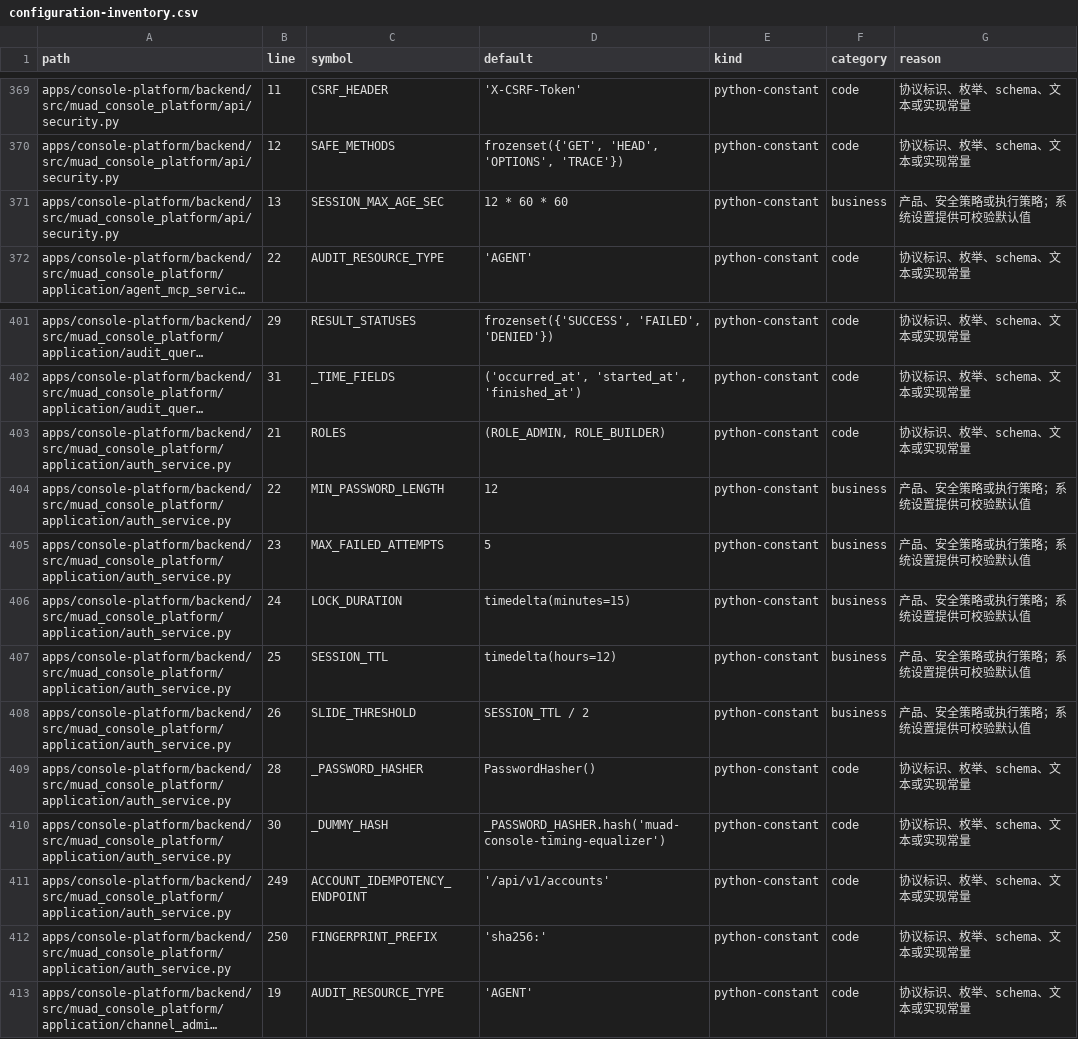
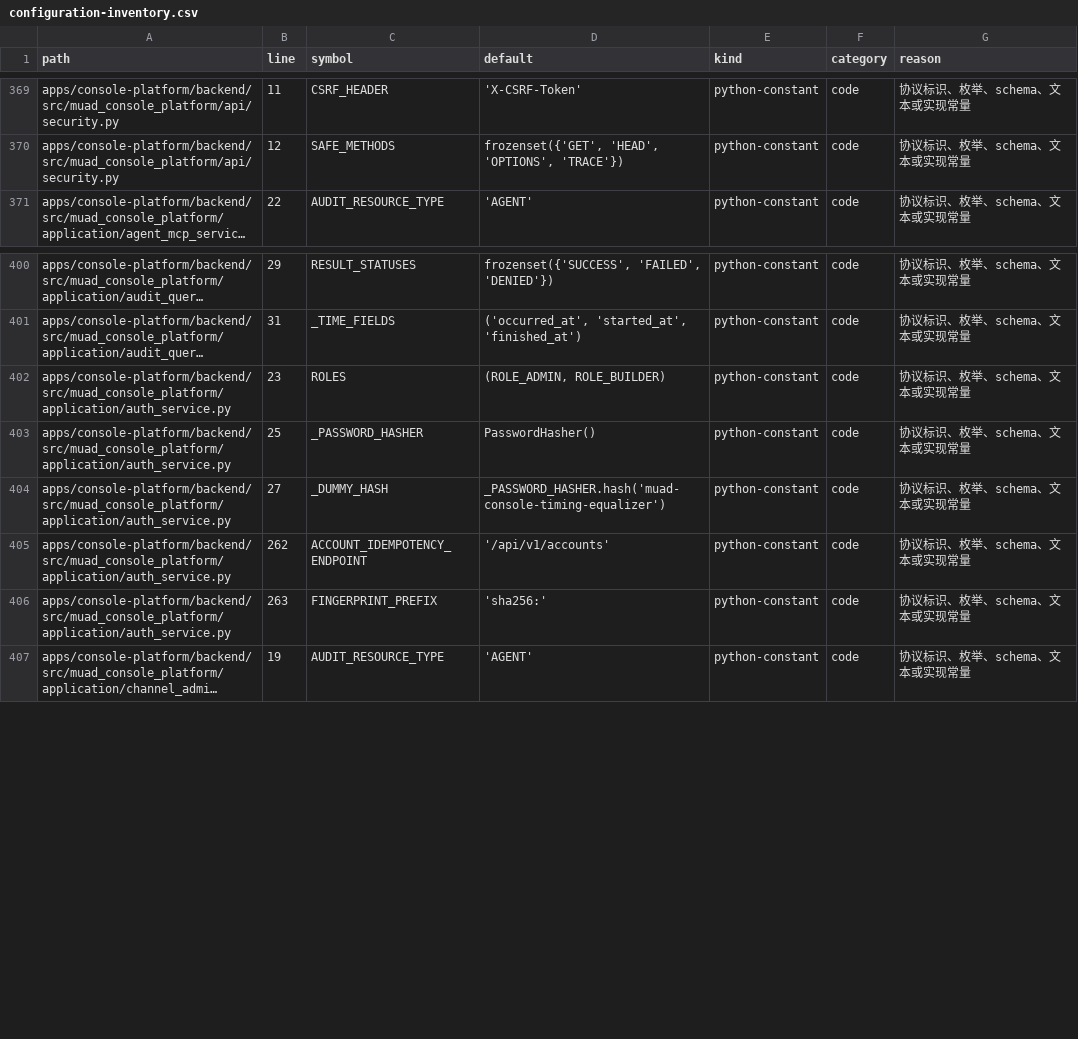
Before and after one commit to Michaelxwb/fluxion-harness, a CSV file: docs/configuration-inventory.csv, drawn as a sheet; only a part is shown, gaps mark what is left out; long unchanged cells end in …; removed rows and columns are numbered as before the commit, all else as after; the diff covers the shown part only; the diff names each change by its address in the sheet, - before the commit and + after, or states it on an @@ line.

```diff
--- a/docs/configuration-inventory.csv
+++ b/docs/configuration-inventory.csv
-row 371: apps/console-platform/backend/src/muad_console_platform/api/security.py | 13 | SESSION_MAX_AGE_SEC | 12 * 60 * 60 | python-constant | business | 产品、安全策略或执行策略；系统设置提供可校验默认值
-B402 (line): 21
+B402 (line): 23
-row 404: apps/console-platform/backend/src/muad_console_platform/application/auth_service.py | 22 | MIN_PASSWORD_LENGTH | 12 | python-constant | business | 产品、安全策略或执行策略；系统设置提供可校验默认值
-row 405: apps/console-platform/backend/src/muad_console_platform/application/auth_service.py | 23 | MAX_FAILED_ATTEMPTS | 5 | python-constant | business | 产品、安全策略或执行策略；系统设置提供可校验默认值
-row 406: apps/console-platform/backend/src/muad_console_platform/application/auth_service.py | 24 | LOCK_DURATION | timedelta(minutes=15) | python-constant | business | 产品、安全策略或执行策略；系统设置提供可校验默认值
-row 407: apps/console-platform/backend/src/muad_console_platform/application/auth_service.py | 25 | SESSION_TTL | timedelta(hours=12) | python-constant | business | 产品、安全策略或执行策略；系统设置提供可校验默认值
-row 408: apps/console-platform/backend/src/muad_console_platform/application/auth_service.py | 26 | SLIDE_THRESHOLD | SESSION_TTL / 2 | python-constant | business | 产品、安全策略或执行策略；系统设置提供可校验默认值
-B403 (line): 28
+B403 (line): 25
-B404 (line): 30
+B404 (line): 27
-B405 (line): 249
+B405 (line): 262
-B406 (line): 250
+B406 (line): 263
```
Also changed, not shown: 1 removed row and 21 edited cells elsewhere in this file, 13 other files.
